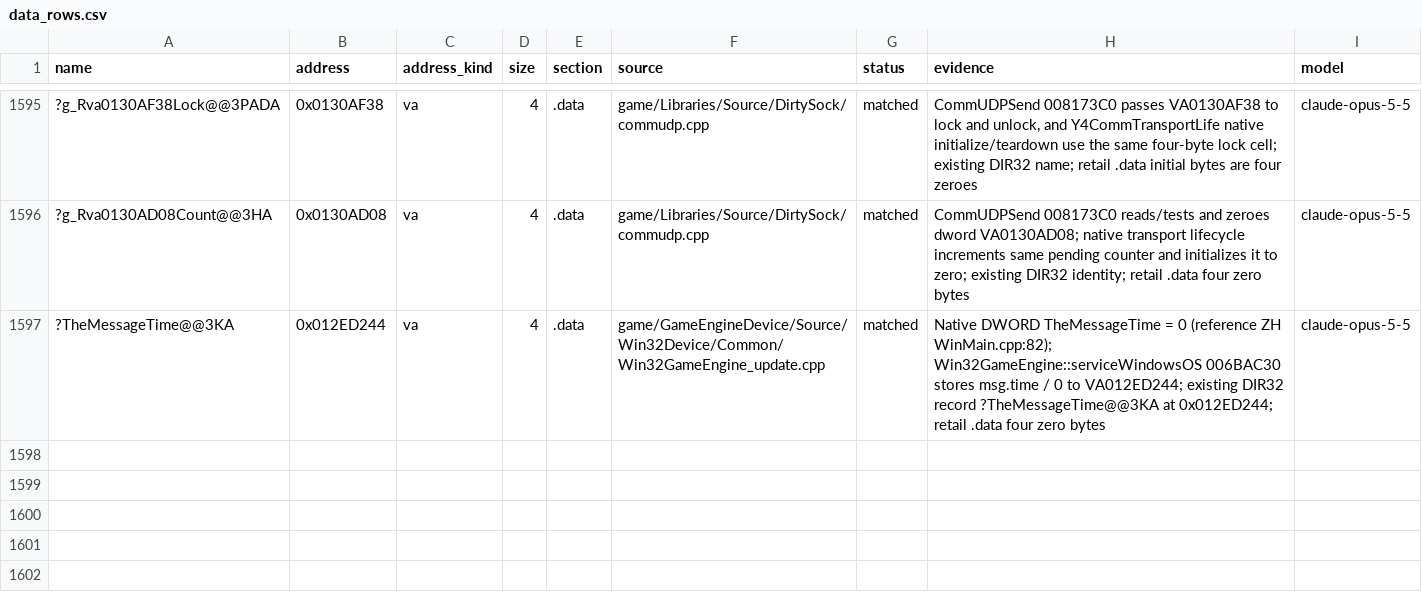
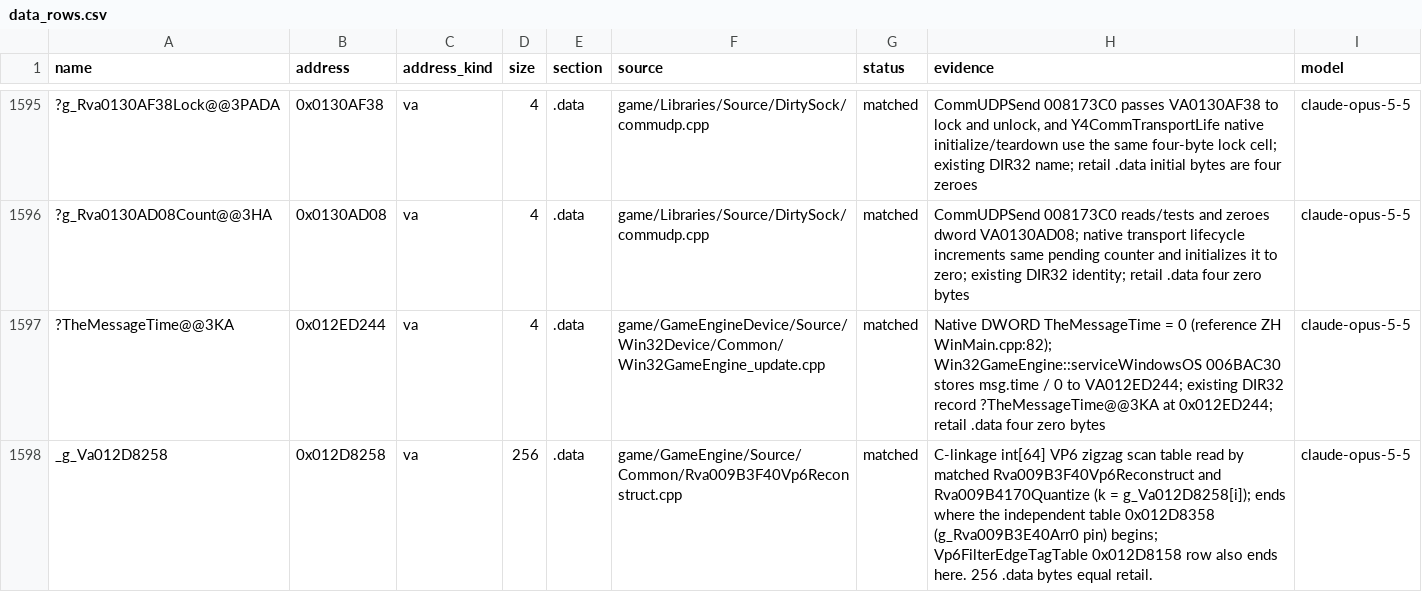
Before and after one commit to AA-plus/Open-BFME-1, a CSV file: targets/game/reverse/data_rows.csv, drawn as a sheet; only a part is shown, gaps mark what is left out; the diff names each change by its address in the sheet, - before the commit and + after, or states it on an @@ line.

```diff
--- a/targets/game/reverse/data_rows.csv
+++ b/targets/game/reverse/data_rows.csv
+row 1598: _g_Va012D8258 | 0x012D8258 | va | 256 | .data | game/GameEngine/Source/Common/Rva009B3F40Vp6Reconstruct.cpp | matched | C-linkage int[64] VP6 zigzag scan table read by matched Rva009B3F40Vp6Reconstruct and Rva009B4170Quantize (k = g_Va012D8258[i]); ends where the independent table 0x012D8358 (g_Rva009B3E40Arr0 pin) begins; Vp6FilterEdgeTagTable 0x012D8158 row also ends here. 256 .data bytes equal retail. | claude-opus-5-5
```
Also changed, not shown: 2 other files.
